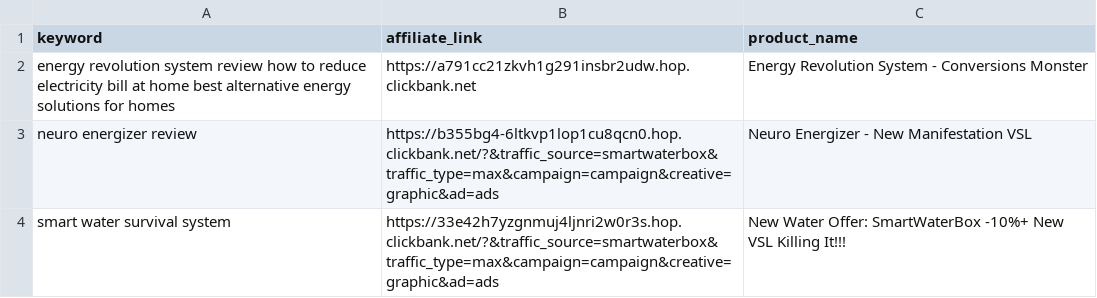
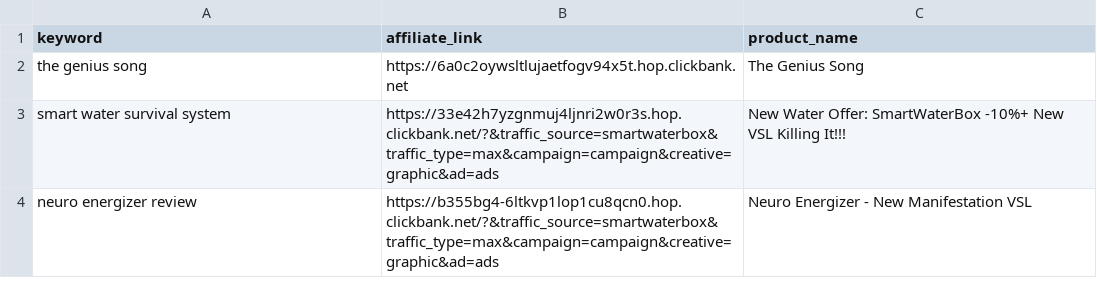
Before and after one commit to startknowledge/ultra-static-seo-engine, a CSV file: money-keywords.csv, drawn as a sheet.

Commit message:
🚀 update [skip ci]

```diff
--- a/money-keywords.csv
+++ b/money-keywords.csv
@@ -1,4 +1,4 @@
 keyword,affiliate_link,product_name
-energy revolution system review  how to reduce electricity bill at home  best alternative energy solutions for homes,https://a791cc21zkvh1g291insbr2udw.hop.clickbank.net,Energy Revolution System - Conversions Monster
+the genius song,https://6a0c2oywsltlujaetfogv94x5t.hop.clickbank.net,The Genius Song
+smart water survival system,https://33e42h7yzgnmuj4ljnri2w0r3s.hop.clickbank.net/?&traffic_source=smartwaterbox&traffic_type=max&campaign=campaign&creative=graphic&ad=ads,New Water Offer: SmartWaterBox -10%+ New VSL Killing It!!!
 neuro energizer review,https://b355bg4-6ltkvp1lop1cu8qcn0.hop.clickbank.net/?&traffic_source=smartwaterbox&traffic_type=max&campaign=campaign&creative=graphic&ad=ads,Neuro Energizer - New Manifestation VSL
-smart water survival system,https://33e42h7yzgnmuj4ljnri2w0r3s.hop.clickbank.net/?&traffic_source=smartwaterbox&traffic_type=max&campaign=campaign&creative=graphic&ad=ads,New Water Offer: SmartWaterBox -10%+ New VSL Killing It!!!
```
